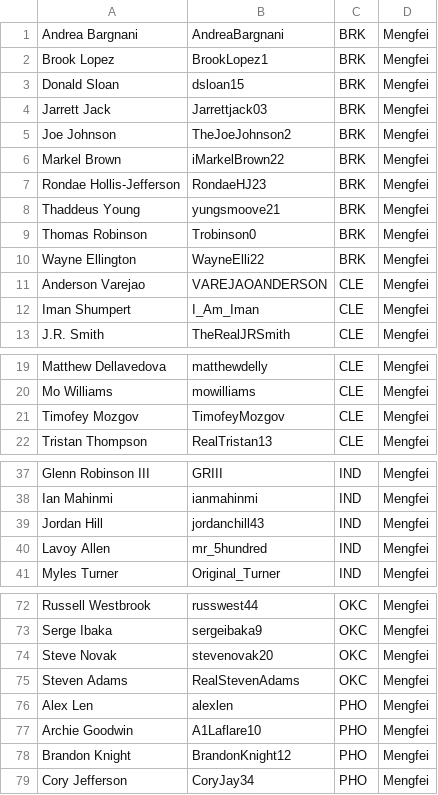
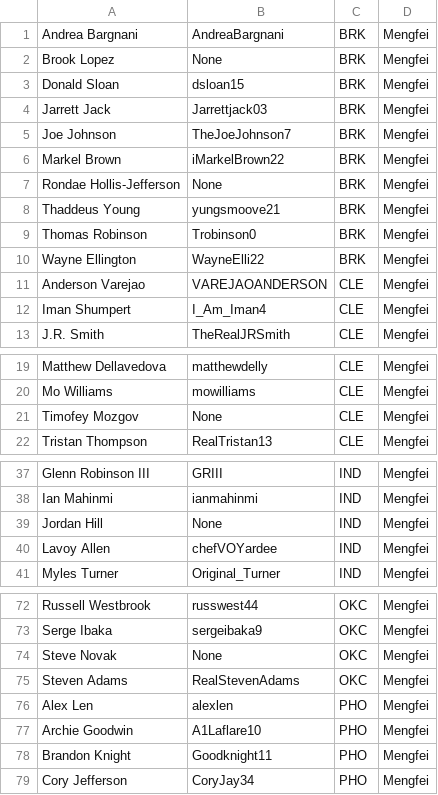
Before and after one commit to jJasonWang/STAT-222-NBA-Twitter-Project, a CSV file: Data/tweet_account_mf.csv, drawn as a sheet; only a part is shown, gaps mark what is left out; the diff covers the shown part only.

Commit message:
Update account name

```diff
--- a/Data/tweet_account_mf.csv
+++ b/Data/tweet_account_mf.csv
@@ -1,8 +1,8 @@
 Andrea Bargnani,AndreaBargnani,BRK,Mengfei
-Brook Lopez,BrookLopez1,BRK,Mengfei
+Brook Lopez,None,BRK,Mengfei
 Donald Sloan,dsloan15,BRK,Mengfei
 Jarrett Jack,Jarrettjack03,BRK,Mengfei
-Joe Johnson,TheJoeJohnson2,BRK,Mengfei
+Joe Johnson,TheJoeJohnson7,BRK,Mengfei
 Markel Brown,iMarkelBrown22,BRK,Mengfei
-Rondae Hollis-Jefferson,RondaeHJ23,BRK,Mengfei
+Rondae Hollis-Jefferson,None,BRK,Mengfei
 Thaddeus Young,yungsmoove21,BRK,Mengfei
@@ -11,3 +11,3 @@ Wayne Ellington,WayneElli22,BRK,Mengfei
 Anderson Varejao,VAREJAOANDERSON,CLE,Mengfei
-Iman Shumpert,I_Am_Iman,CLE,Mengfei
+Iman Shumpert,I_Am_Iman4,CLE,Mengfei
 J.R. Smith,TheRealJRSmith,CLE,Mengfei
@@ -20,3 +20,3 @@ Matthew Dellavedova,matthewdelly,CLE,Mengfei
 Mo Williams,mowilliams,CLE,Mengfei
-Timofey Mozgov,TimofeyMozgov,CLE,Mengfei
+Timofey Mozgov,None,CLE,Mengfei
 Tristan Thompson,RealTristan13,CLE,Mengfei
@@ -38,4 +38,4 @@ Glenn Robinson III,GRIII,IND,Mengfei
 Ian Mahinmi,ianmahinmi,IND,Mengfei
-Jordan Hill,jordanchill43,IND,Mengfei
-Lavoy Allen,mr_5hundred,IND,Mengfei
+Jordan Hill,None,IND,Mengfei
+Lavoy Allen,chefVOYardee,IND,Mengfei
 Myles Turner,Original_Turner,IND,Mengfei
@@ -73,3 +73,3 @@ Russell Westbrook,russwest44,OKC,Mengfei
 Serge Ibaka,sergeibaka9,OKC,Mengfei
-Steve Novak,stevenovak20,OKC,Mengfei
+Steve Novak,None,OKC,Mengfei
 Steven Adams,RealStevenAdams,OKC,Mengfei
@@ -77,3 +77,3 @@ Alex Len,alexlen,PHO,Mengfei
 Archie Goodwin,A1Laflare10,PHO,Mengfei
-Brandon Knight,BrandonKnight12,PHO,Mengfei
+Brandon Knight,Goodknight11,PHO,Mengfei
 Cory Jefferson,CoryJay34,PHO,Mengfei
```
Also changed, not shown: 4 edited cells elsewhere in this file.
